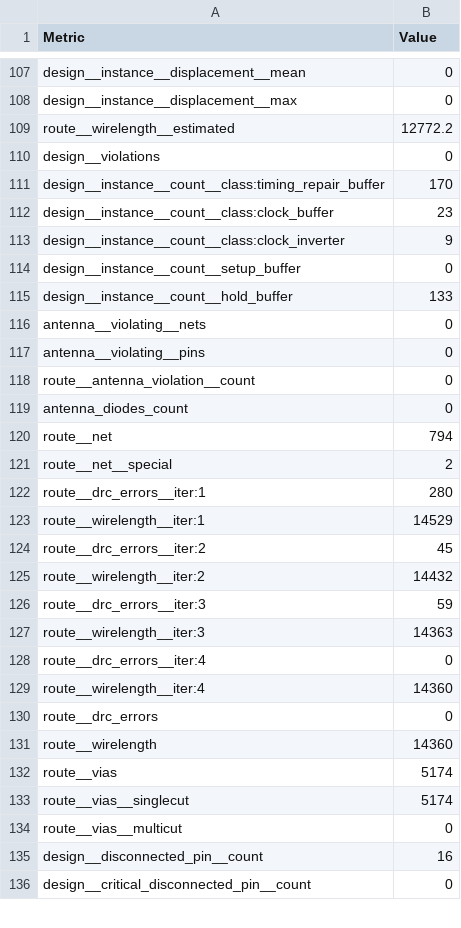
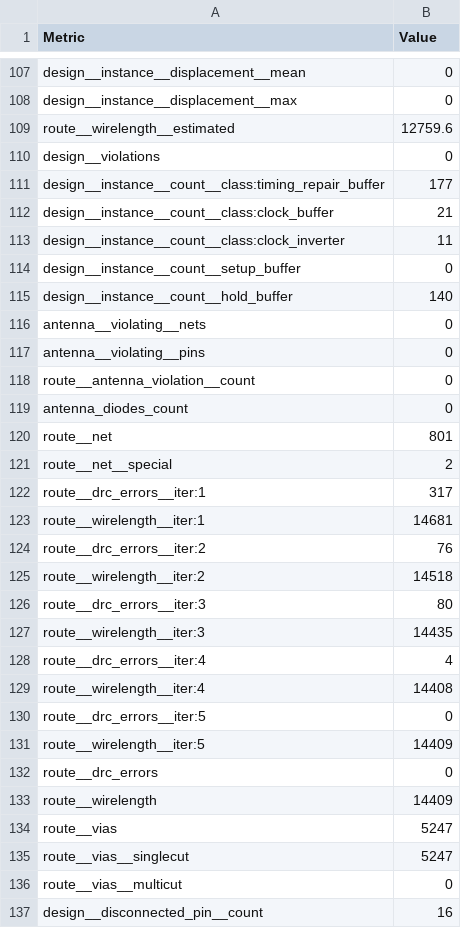
Before and after one commit to krisjdev/tinytapeout-sky-25a, a CSV file: projects/tt_um_javibajocero_top/stats/metrics.csv, drawn as a sheet; only a part is shown, gaps mark what is left out; the shorter side is filled out with more unchanged rows; the diff covers the shown part only.

Commit message:
feat: update project tt_um_javibajocero_top from javiBajoCero/ttsky-verilog-template
Commit: 8c6e4170ce1f82030b36783cadcb41df45e6b8b4
Workflow: https://github.com/javiBajoCero/ttsky-verilog-template/actions/runs/17400497371

```diff
--- a/projects/tt_um_javibajocero_top/stats/metrics.csv
+++ b/projects/tt_um_javibajocero_top/stats/metrics.csv
@@ -108,9 +108,9 @@ design__instance__displacement__mean,0
 design__instance__displacement__max,0
-route__wirelength__estimated,12772.2
+route__wirelength__estimated,12759.6
 design__violations,0
-design__instance__count__class:timing_repair_buffer,170
-design__instance__count__class:clock_buffer,23
-design__instance__count__class:clock_inverter,9
+design__instance__count__class:timing_repair_buffer,177
+design__instance__count__class:clock_buffer,21
+design__instance__count__class:clock_inverter,11
 design__instance__count__setup_buffer,0
-design__instance__count__hold_buffer,133
+design__instance__count__hold_buffer,140
 antenna__violating__nets,0
@@ -119,16 +119,18 @@ route__antenna_violation__count,0
 antenna_diodes_count,0
-route__net,794
+route__net,801
 route__net__special,2
-route__drc_errors__iter:1,280
-route__wirelength__iter:1,14529
-route__drc_errors__iter:2,45
-route__wirelength__iter:2,14432
-route__drc_errors__iter:3,59
-route__wirelength__iter:3,14363
-route__drc_errors__iter:4,0
-route__wirelength__iter:4,14360
+route__drc_errors__iter:1,317
+route__wirelength__iter:1,14681
+route__drc_errors__iter:2,76
+route__wirelength__iter:2,14518
+route__drc_errors__iter:3,80
+route__wirelength__iter:3,14435
+route__drc_errors__iter:4,4
+route__wirelength__iter:4,14408
+route__drc_errors__iter:5,0
+route__wirelength__iter:5,14409
 route__drc_errors,0
-route__wirelength,14360
-route__vias,5174
-route__vias__singlecut,5174
+route__wirelength,14409
+route__vias,5247
+route__vias__singlecut,5247
 route__vias__multicut,0
```
Also changed, not shown: 95 edited cells elsewhere in this file, 8 other files.
